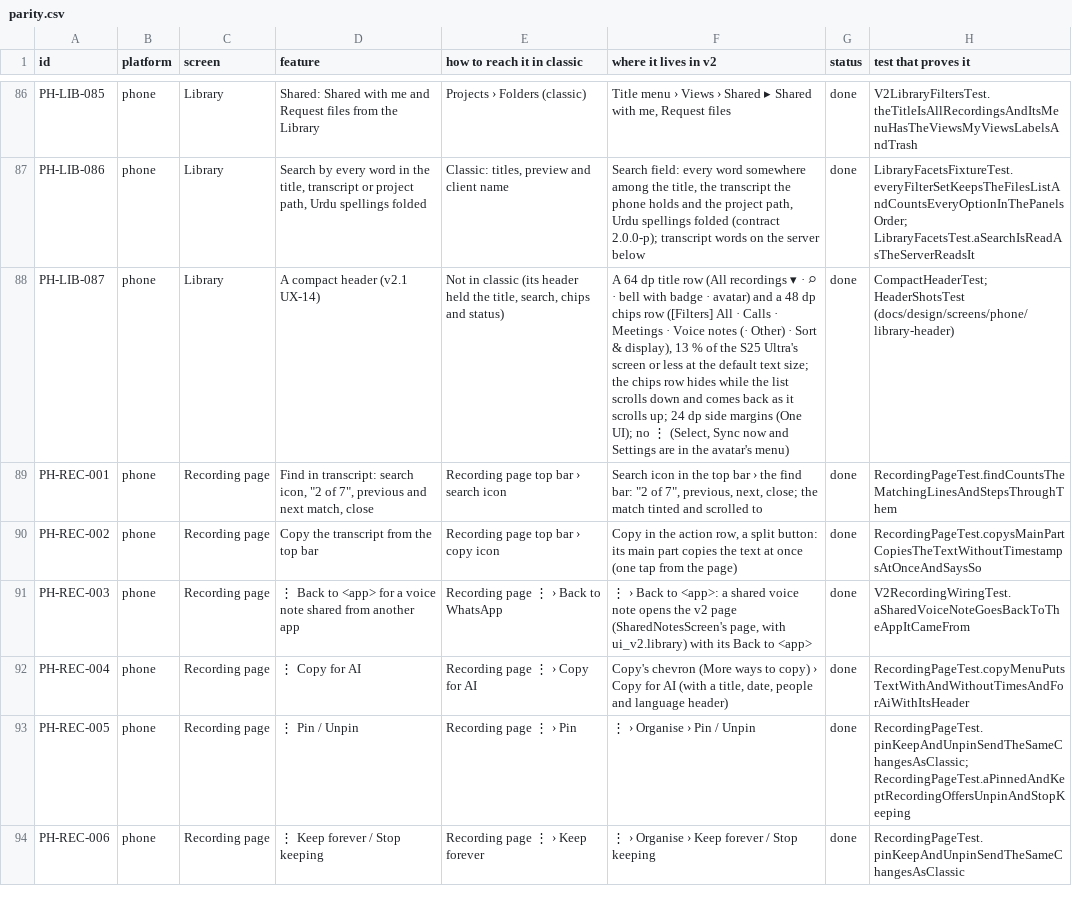
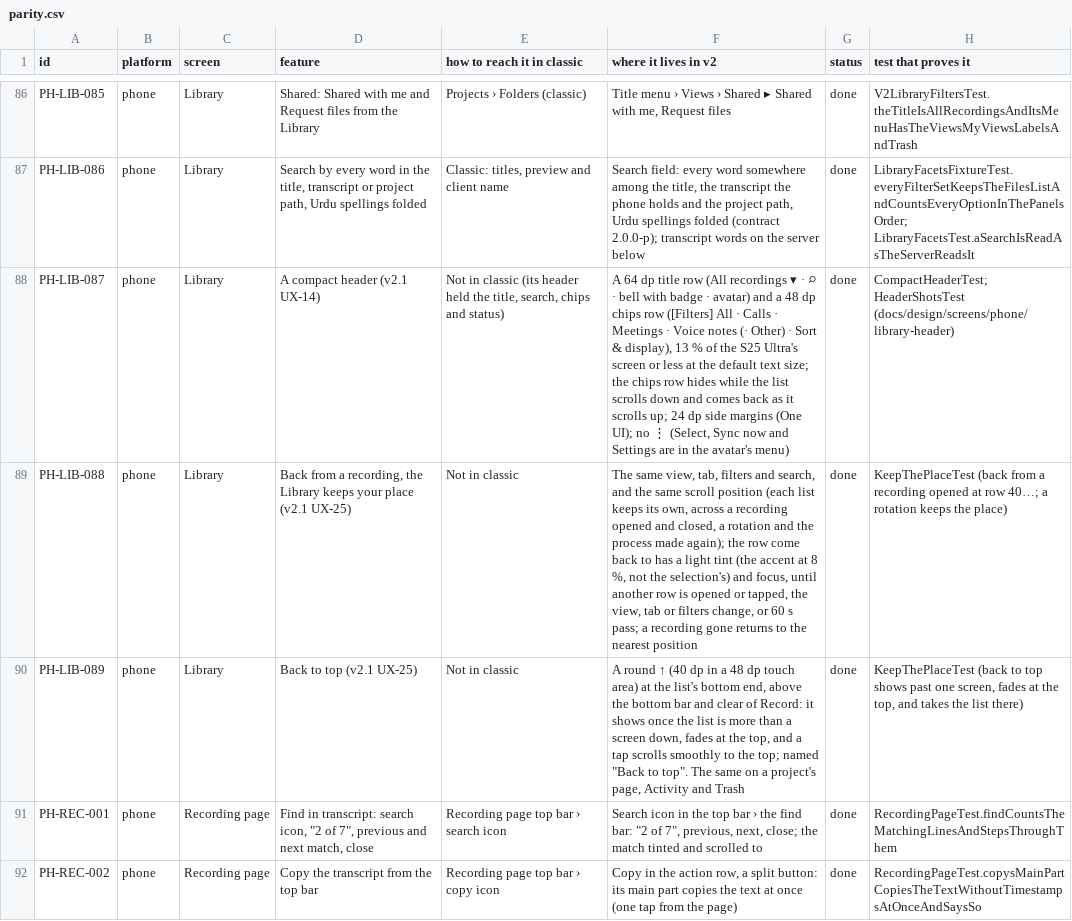
Before and after one commit to skillLeo/echo-ledger, a CSV file: docs/v2/audit/parity.csv, drawn as a sheet; only a part is shown, gaps mark what is left out; the shorter side is filled out with more unchanged rows; the diff names each change by its address in the sheet, - before the commit and + after, or states it on an @@ line.

Commit message:
UX-25: back from a recording, the Library keeps your place
Each list (its view, filters and tab) keeps its own scroll position
across a recording opened and closed, a rotation and the process made
again. The row you come back to has a light tint (the accent at 8 %, not
the selection's) and accessibility focus until another row is opened or
tapped, the view, tab or filters change, or 60 s pass.

A round Back to top (40 dp in a 48 dp touch area) shows once a list is
more than a screen down, on the Library, a project's page, Activity and
Trash.

Parity rows PH-LIB-088 and PH-LIB-089; shots after-come-back-*.

```diff
--- a/docs/v2/audit/parity.csv
+++ b/docs/v2/audit/parity.csv
+row 89: PH-LIB-088 | phone | Library | Back from a recording, the Library keeps your place (v2.1 UX-25) | Not in classic | The same view, tab, filters and search, and the same scroll position (each list keeps its own, across a recording opened and closed, a rotation and the process made again); the row come back to has a light tint (the accent at 8 %, not the selection's) and focus, until another row is opened or tapped, the view, tab or filters change, or 60 s pass; a recording gone returns to the nearest position | done | KeepThePlaceTest (back from a recording opened at row 40…; a rotation keeps the place)
+row 90: PH-LIB-089 | phone | Library | Back to top (v2.1 UX-25) | Not in classic | A round ↑ (40 dp in a 48 dp touch area) at the list's bottom end, above the bottom bar and clear of Record: it shows once the list is more than a screen down, fades at the top, and a tap scrolls smoothly to the top; named "Back to top". The same on a project's page, Activity and Trash | done | KeepThePlaceTest (back to top shows past one screen, fades at the top, and takes the list there)
```
Also changed, not shown: 17 other files.
